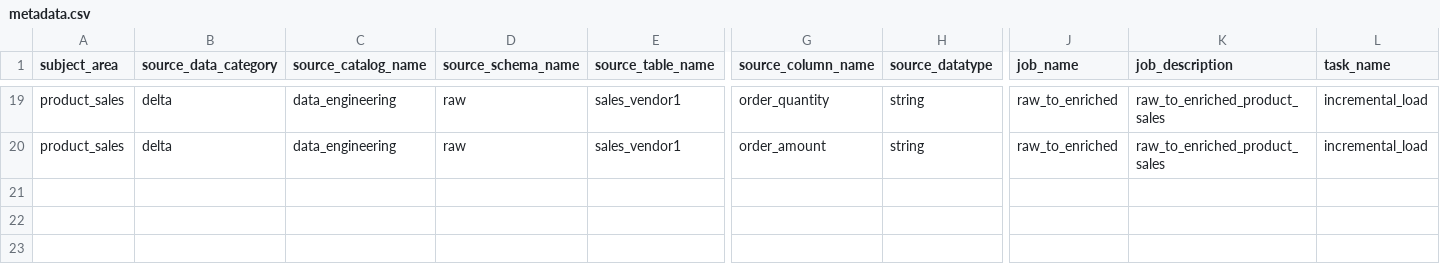
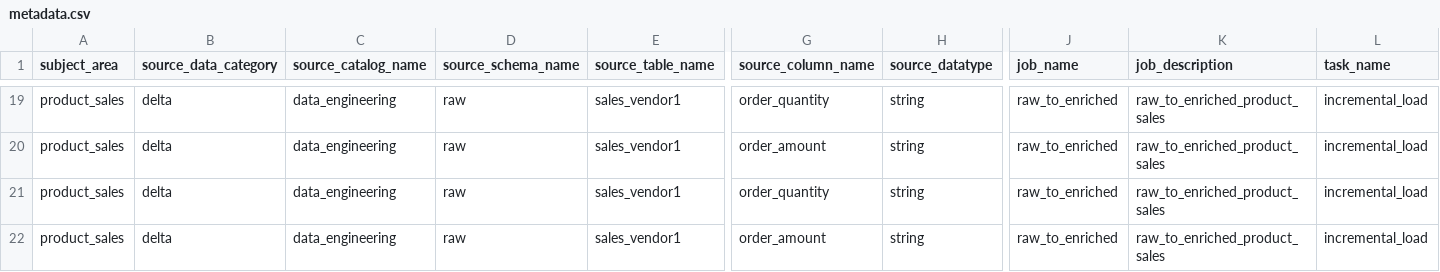
Before and after one commit to arpanghosh-git/metadata_testing, a CSV file: metadata.csv, drawn as a sheet; only a part is shown, gaps mark what is left out; rows hold the shown columns only; the diff names each change by its address in the sheet, - before the commit and + after, or states it on an @@ line.

Commit message:
added 2 rows commit 3
adding up two new rows

```diff
--- a/metadata.csv
+++ b/metadata.csv
+row 21: product_sales | delta | data_engineering | raw | sales_vendor1 | order_quantity | string | raw_to_enriched | raw_to_enriched_product_sales | incremental_load
+row 22: product_sales | delta | data_engineering | raw | sales_vendor1 | order_amount | string | raw_to_enriched | raw_to_enriched_product_sales | incremental_load
```
